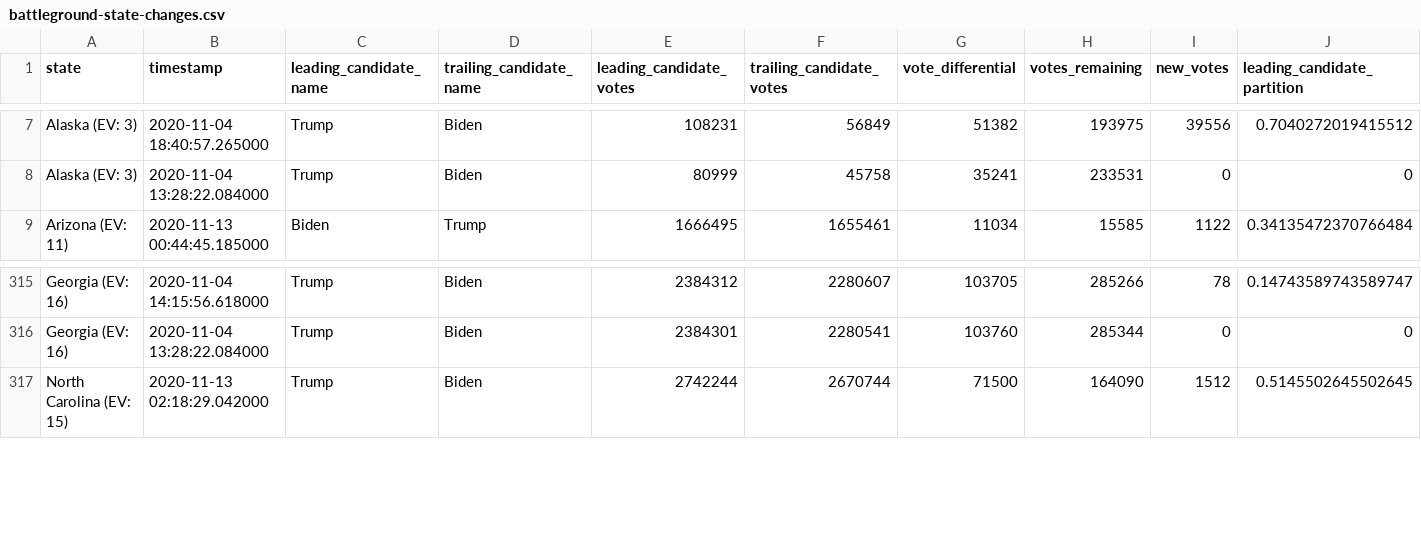
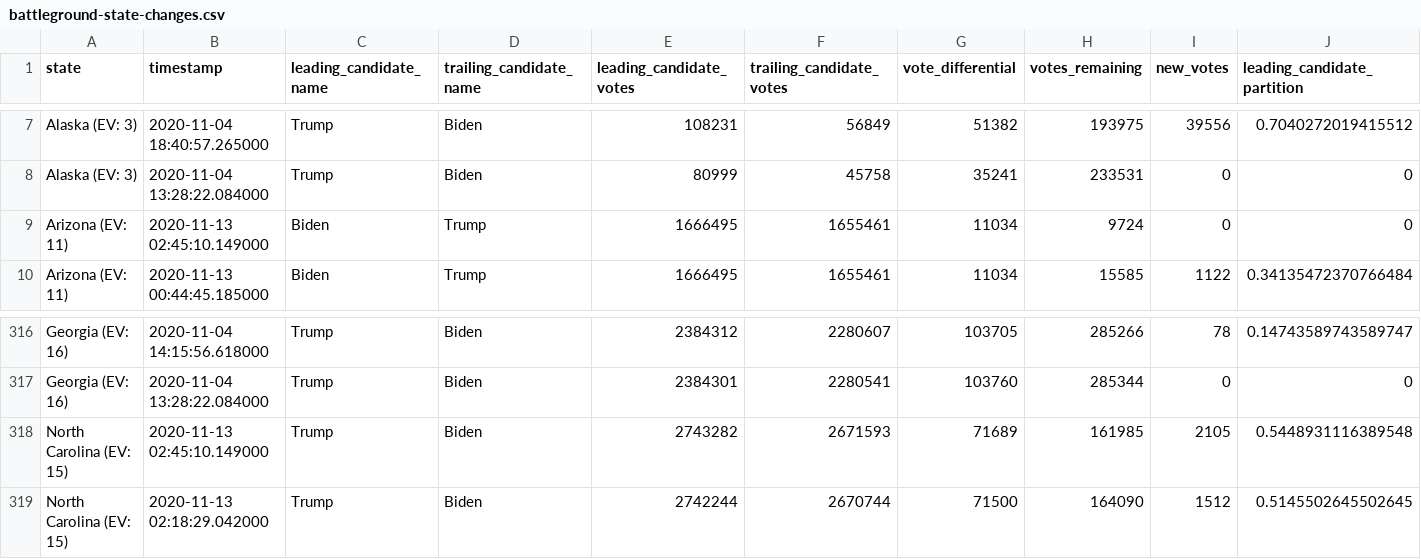
Before and after one commit to DanSimon/nyt-2020-election-scraper, a CSV file: battleground-state-changes.csv, drawn as a sheet; only a part is shown, gaps mark what is left out; rows hold the shown columns only; the diff names each change by its address in the sheet, - before the commit and + after, or states it on an @@ line.

```diff
--- a/battleground-state-changes.csv
+++ b/battleground-state-changes.csv
+row 9: Arizona (EV: 11) | 2020-11-13 02:45:10.149000 | Biden | Trump | 1666495 | 1655461 | 11034 | 9724 | 0 | 0
+row 318: North Carolina (EV: 15) | 2020-11-13 02:45:10.149000 | Trump | Biden | 2743282 | 2671593 | 71689 | 161985 | 2105 | 0.5448931116389548
```
Also changed, not shown: 4 other files.
